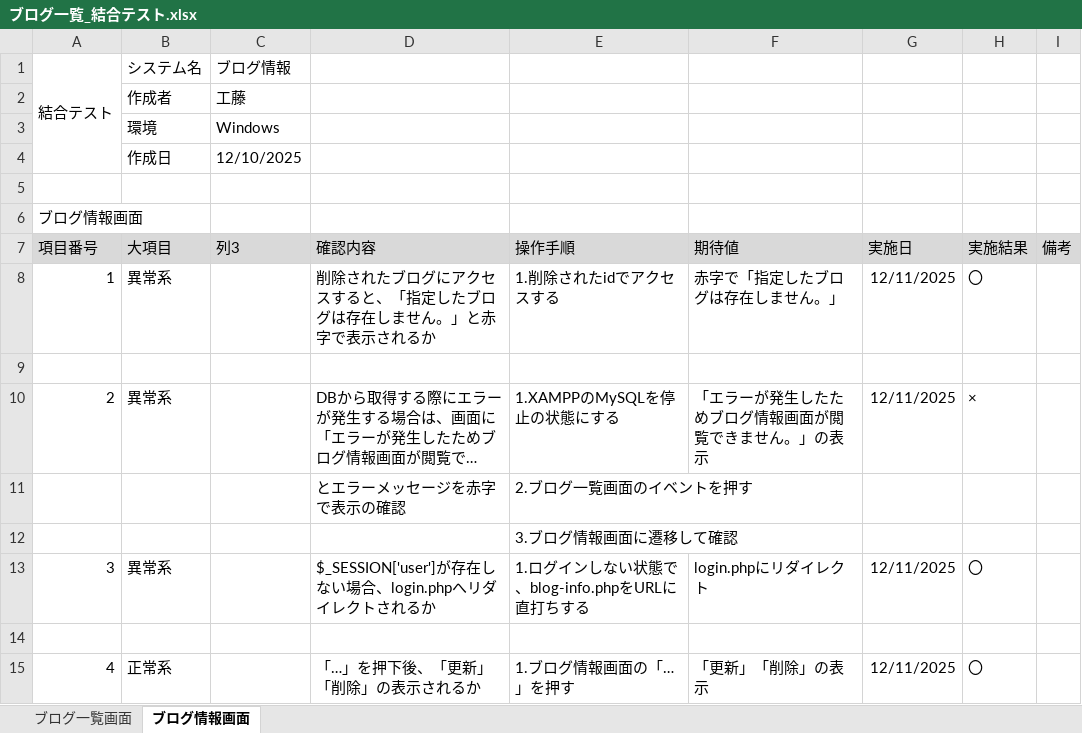
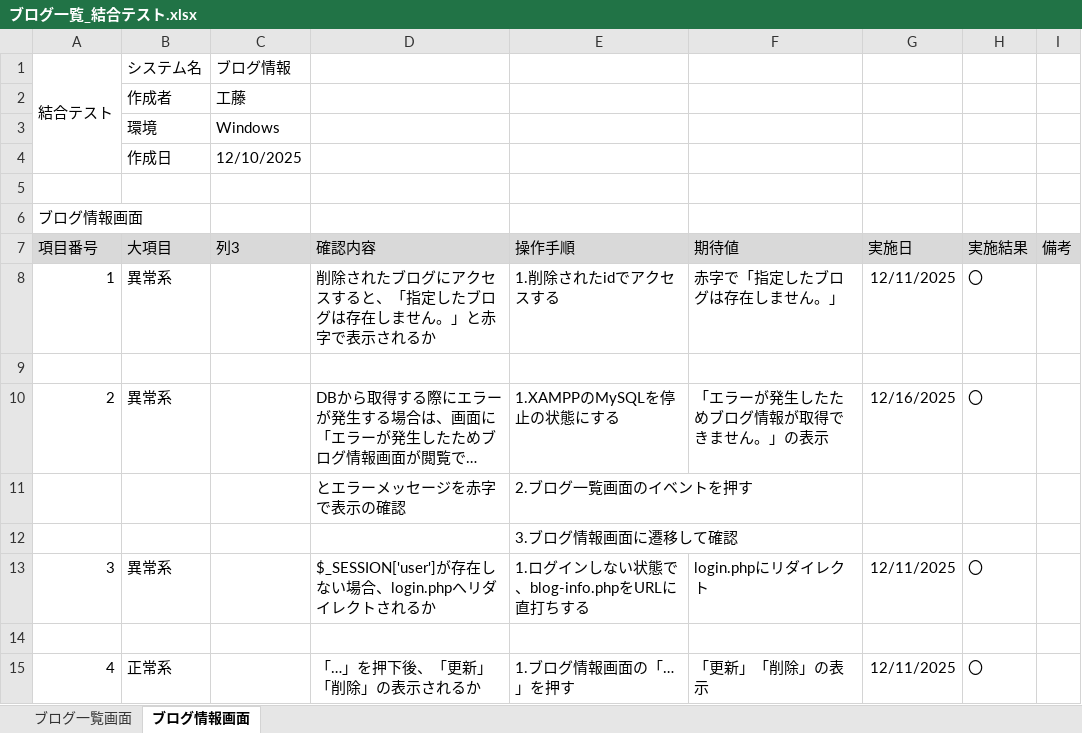
Before and after one commit to KeinF0rest/ketugou-test, an Excel workbook: ブログ一覧_結合テスト.xlsx, sheet ブログ情報画面, drawn as a sheet; long unchanged cells end in …; values as stored, in another font and other column widths than the file's, no borders; table styles not drawn; the diff names each change by its address in the sheet, - before the commit and + after, or states it on an @@ line.

```diff
--- a/ブログ一覧_結合テスト.xlsx (sheet ブログ情報画面)
+++ b/ブログ一覧_結合テスト.xlsx (sheet ブログ情報画面)
-F10 (期待値): 「エラーが発生したためブログ情報画面が閲覧できません。」の表示
+F10 (期待値): 「エラーが発生したためブログ情報が取得できません。」の表示
-G10 (実施日): 12/11/2025
+G10 (実施日): 12/16/2025
-H10 (実施結果): ×
+H10 (実施結果): 〇
```
Also changed, not shown: sheet ブログ一覧画面.
